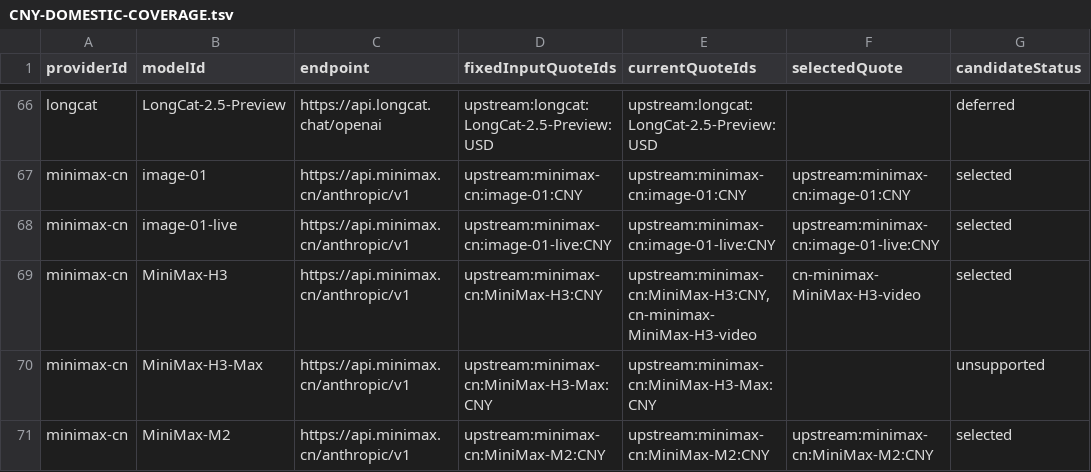
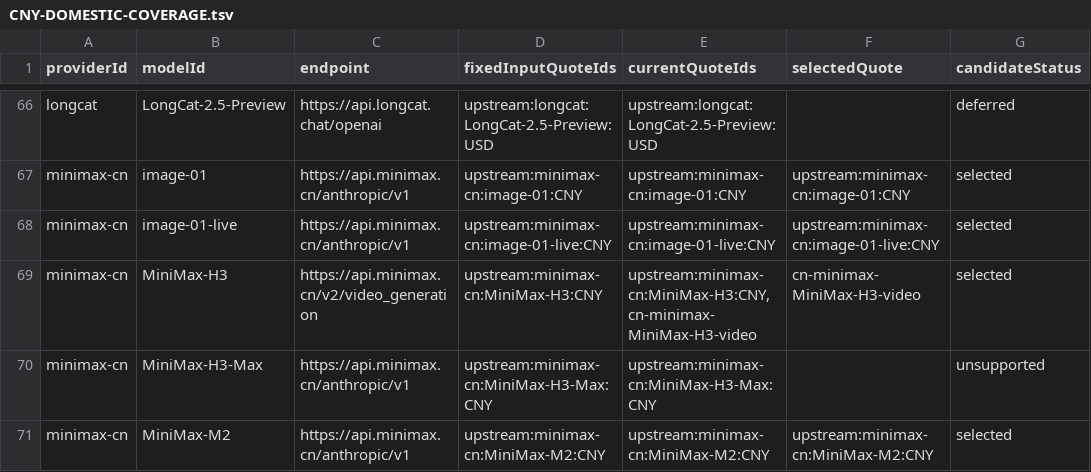
Before and after one commit to naoshengyun/llm-metadata, a TSV file: docs/requirements/CNY-DOMESTIC-COVERAGE.tsv, drawn as a sheet; only a part is shown, gaps mark what is left out; the diff names each change by its address in the sheet, - before the commit and + after, or states it on an @@ line.

Commit message:
Record native readback and exact selected task endpoints

```diff
--- a/docs/requirements/CNY-DOMESTIC-COVERAGE.tsv
+++ b/docs/requirements/CNY-DOMESTIC-COVERAGE.tsv
-C69 (endpoint): https://api.minimax.cn/anthropic/v1
+C69 (endpoint): https://api.minimax.cn/v2/video_generation
```
Also changed, not shown: 1 other file.
